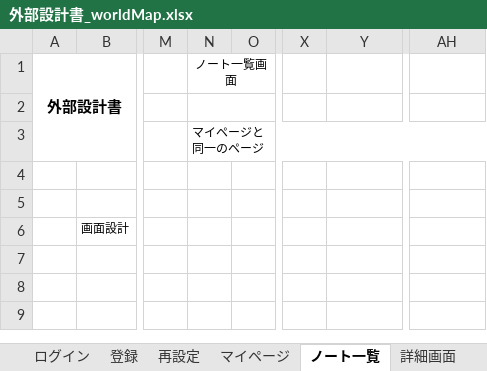
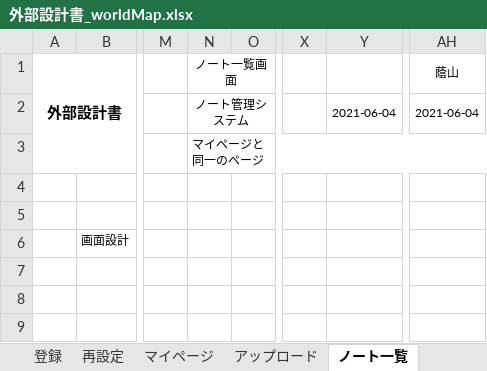
Before and after one commit to DOJO-2021/A-4, an Excel workbook: documents/外部設計書_worldMap.xlsx, sheet ノート一覧, drawn as a sheet; only a part is shown, gaps mark what is left out; values as stored, in another font and other column widths than the file's, no borders; charts and pictures not drawn; the diff names each change by its address in the sheet, - before the commit and + after, or states it on an @@ line.

```diff
--- a/documents/外部設計書_worldMap.xlsx (sheet ノート一覧)
+++ b/documents/外部設計書_worldMap.xlsx (sheet ノート一覧)
-AH1: (empty)
+AH1: 蔭山
-N2 (ノート一覧画面): (empty)
+N2 (ノート一覧画面): ノート管理システム
-Y2: (empty)
+Y2: 2021-06-04
-AH2 (蔭山): (empty)
+AH2 (蔭山): 2021-06-04
```
Also changed, not shown: sheet マイページ, sheet 再設定, sheet 詳細画面, sheet アップロード, other sheet tabs, charts or pictures.
